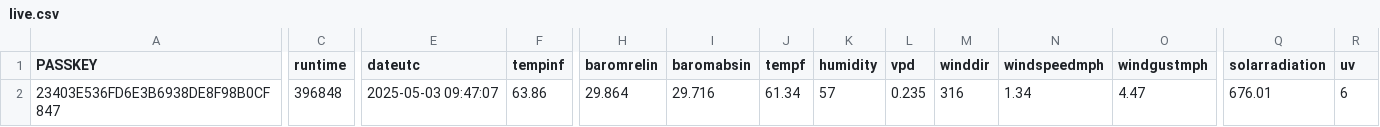
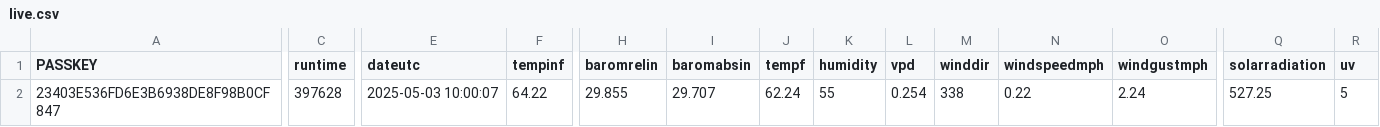
Before and after one commit to wetterzerbst/wetterdaten, a CSV file: data/live.csv, drawn as a sheet; only a part is shown, gaps mark what is left out; the diff covers the shown part only; the diff names each change by its address in the sheet, - before the commit and + after, or states it on an @@ line.

```diff
--- a/data/live.csv
+++ b/data/live.csv
-C2 (runtime): 396848
+C2 (runtime): 397628
-E2 (dateutc): 2025-05-03 09:47:07
+E2 (dateutc): 2025-05-03 10:00:07
-F2 (tempinf): 63.86
+F2 (tempinf): 64.22
-H2 (baromrelin): 29.864
+H2 (baromrelin): 29.855
-I2 (baromabsin): 29.716
+I2 (baromabsin): 29.707
-J2 (tempf): 61.34
+J2 (tempf): 62.24
-K2 (humidity): 57
+K2 (humidity): 55
-L2 (vpd): 0.235
+L2 (vpd): 0.254
-M2 (winddir): 316
+M2 (winddir): 338
-N2 (windspeedmph): 1.34
+N2 (windspeedmph): 0.22
-O2 (windgustmph): 4.47
+O2 (windgustmph): 2.24
-Q2 (solarradiation): 676.01
+Q2 (solarradiation): 527.25
-R2 (uv): 6
+R2 (uv): 5
```
Also changed, not shown: 3 edited cells elsewhere in this file, 2 other files.
